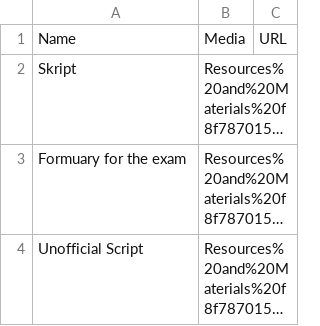
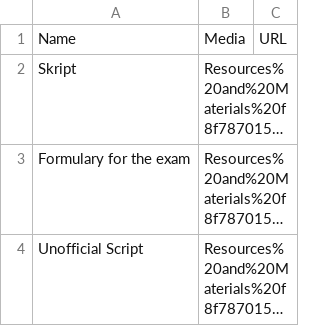
Before and after one commit to cedricschwyter/cs-wiki, a CSV file: markdown/Formulary & Course Materials 677618886e9347f58deaf01d94bc40d7/Resources and Materials f8f787015ebd4dcd8a826d3008242916.csv, drawn as a sheet; long unchanged cells end in …; the diff names each change by its address in the sheet, - before the commit and + after, or states it on an @@ line.

```diff
--- a/markdown/Formulary & Course Materials 677618886e9347f58deaf01d94bc40d7/Resources and Materials f8f787015ebd4dcd8a826d3008242916.csv
+++ b/markdown/Formulary & Course Materials 677618886e9347f58deaf01d94bc40d7/Resources and Materials f8f787015ebd4dcd8a826d3008242916.csv
-A3: Formuary for the exam
+A3: Formulary for the exam
```
Also changed, not shown: 35 other files.
